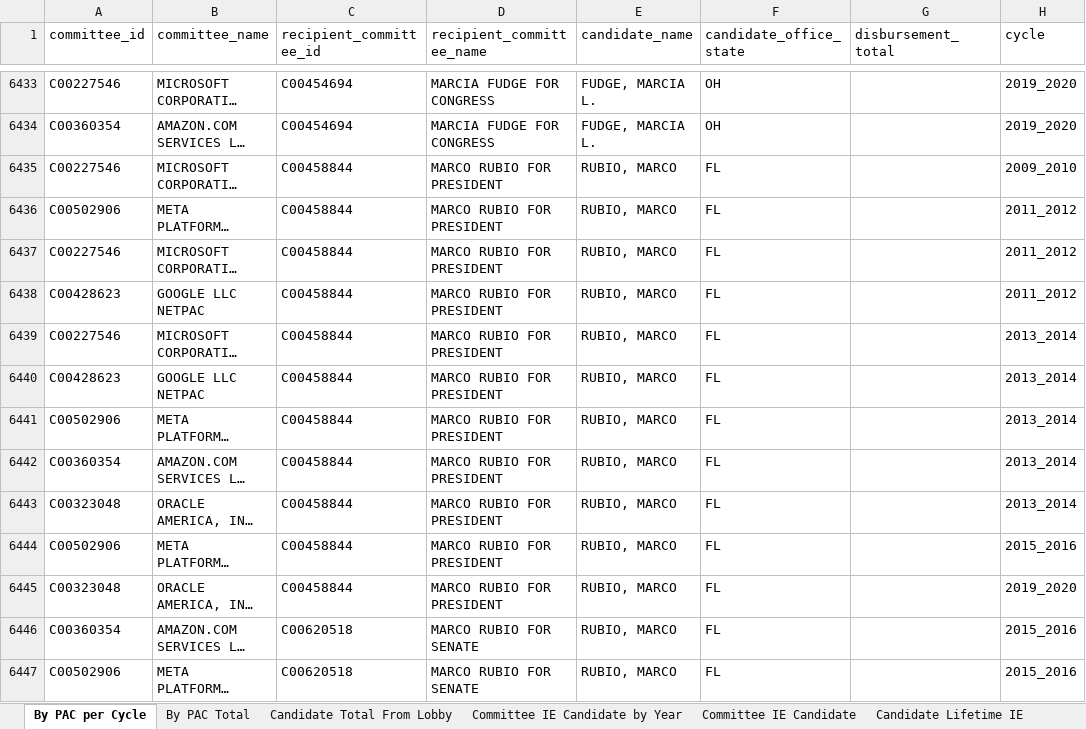
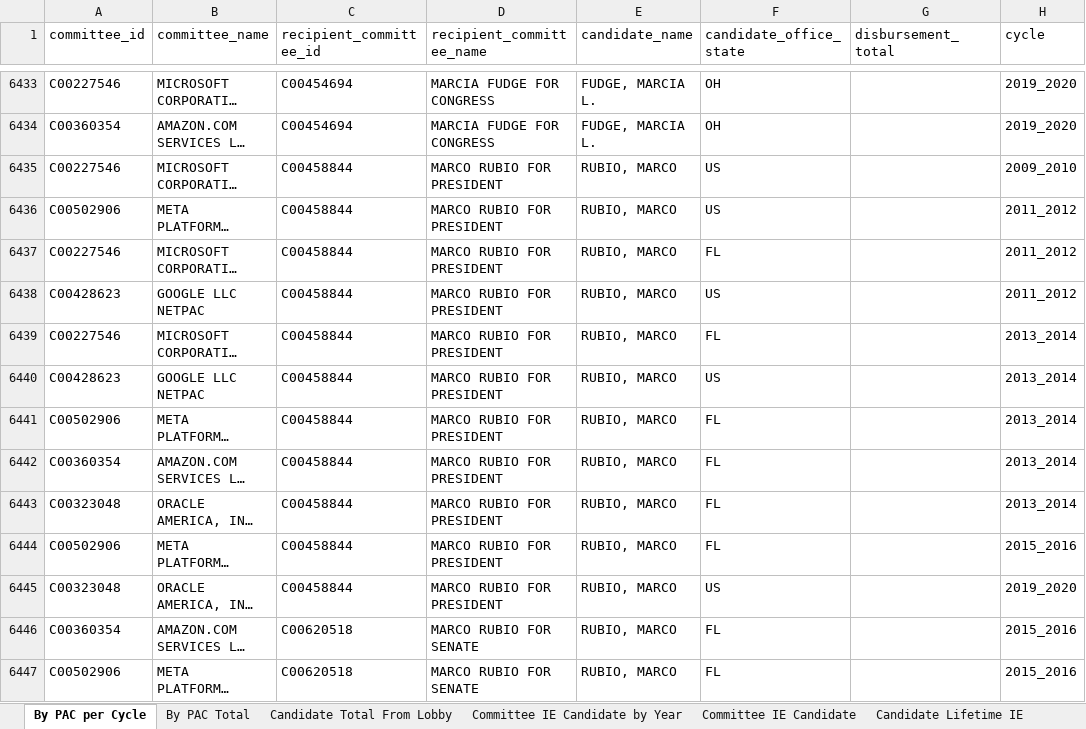
Before and after one commit to JJ-TrackAIPAC/TrackAIPAC, an Excel workbook: reports/pro-big-tech/pro-big-tech-disbursement-report.xlsx, sheet By PAC per Cycle, drawn as a sheet; only a part is shown, gaps mark what is left out; long unchanged cells end in …; values as stored, in another font and other column widths than the file's, no borders; table styles not drawn; the diff names each change by its address in the sheet, - before the commit and + after, or states it on an @@ line.

```diff
--- a/reports/pro-big-tech/pro-big-tech-disbursement-report.xlsx (sheet By PAC per Cycle)
+++ b/reports/pro-big-tech/pro-big-tech-disbursement-report.xlsx (sheet By PAC per Cycle)
-F6435:F6436 (candidate_office_state): FL
+F6435:F6436 (candidate_office_state): US
-F6438 (candidate_office_state): FL
+F6438 (candidate_office_state): US
-F6440 (candidate_office_state): FL
+F6440 (candidate_office_state): US
-F6445 (candidate_office_state): FL
+F6445 (candidate_office_state): US
```
Also changed, not shown: sheet By PAC Total, reports/pro-crypto/pro-crypto-F24-ie-report.xlsx, reports/pro-crypto/pro-crypto-candidate-lobby-lifetime-report.xlsx, 14 other files.
